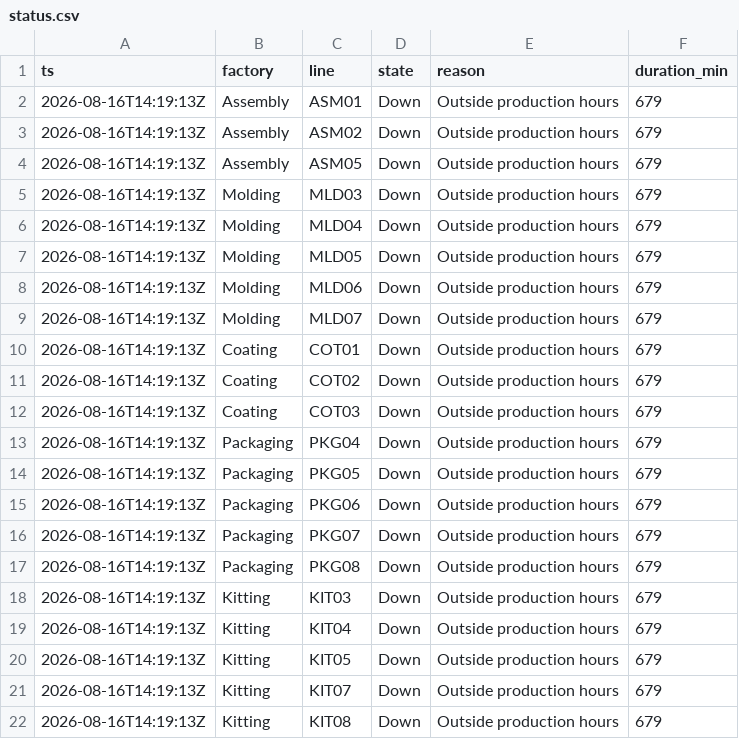
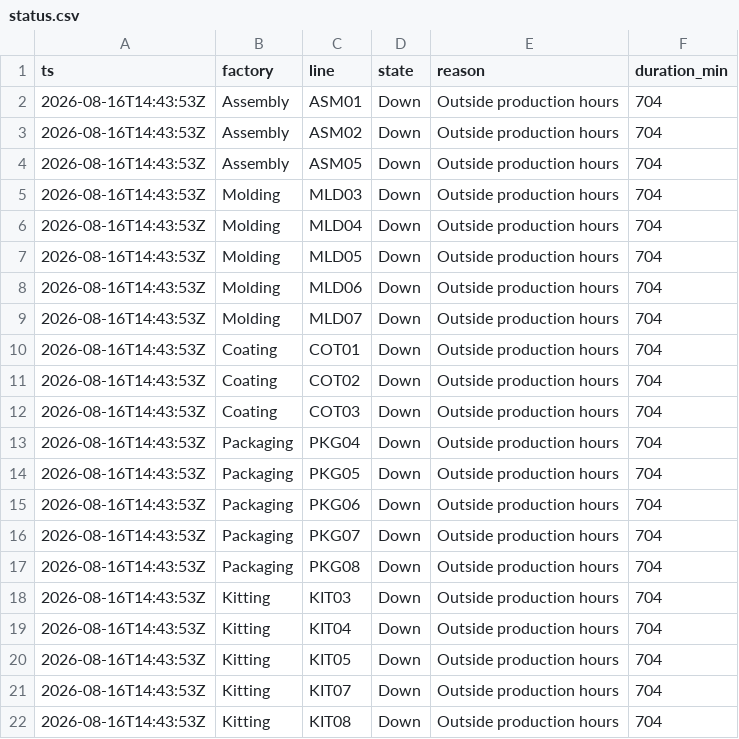
Before and after one commit to todd-cpme/ClearOEEDemo, a CSV file: data/status.csv, drawn as a sheet.

```diff
--- a/data/status.csv
+++ b/data/status.csv
@@ -1,22 +1,22 @@
 ts,factory,line,state,reason,duration_min
-2026-08-16T14:19:13Z,Assembly,ASM01,Down,Outside production hours,679
-2026-08-16T14:19:13Z,Assembly,ASM02,Down,Outside production hours,679
-2026-08-16T14:19:13Z,Assembly,ASM05,Down,Outside production hours,679
-2026-08-16T14:19:13Z,Molding,MLD03,Down,Outside production hours,679
-2026-08-16T14:19:13Z,Molding,MLD04,Down,Outside production hours,679
-2026-08-16T14:19:13Z,Molding,MLD05,Down,Outside production hours,679
-2026-08-16T14:19:13Z,Molding,MLD06,Down,Outside production hours,679
-2026-08-16T14:19:13Z,Molding,MLD07,Down,Outside production hours,679
-2026-08-16T14:19:13Z,Coating,COT01,Down,Outside production hours,679
-2026-08-16T14:19:13Z,Coating,COT02,Down,Outside production hours,679
-2026-08-16T14:19:13Z,Coating,COT03,Down,Outside production hours,679
-2026-08-16T14:19:13Z,Packaging,PKG04,Down,Outside production hours,679
-2026-08-16T14:19:13Z,Packaging,PKG05,Down,Outside production hours,679
-2026-08-16T14:19:13Z,Packaging,PKG06,Down,Outside production hours,679
-2026-08-16T14:19:13Z,Packaging,PKG07,Down,Outside production hours,679
-2026-08-16T14:19:13Z,Packaging,PKG08,Down,Outside production hours,679
-2026-08-16T14:19:13Z,Kitting,KIT03,Down,Outside production hours,679
-2026-08-16T14:19:13Z,Kitting,KIT04,Down,Outside production hours,679
-2026-08-16T14:19:13Z,Kitting,KIT05,Down,Outside production hours,679
-2026-08-16T14:19:13Z,Kitting,KIT07,Down,Outside production hours,679
-2026-08-16T14:19:13Z,Kitting,KIT08,Down,Outside production hours,679
+2026-08-16T14:43:53Z,Assembly,ASM01,Down,Outside production hours,704
+2026-08-16T14:43:53Z,Assembly,ASM02,Down,Outside production hours,704
+2026-08-16T14:43:53Z,Assembly,ASM05,Down,Outside production hours,704
+2026-08-16T14:43:53Z,Molding,MLD03,Down,Outside production hours,704
+2026-08-16T14:43:53Z,Molding,MLD04,Down,Outside production hours,704
+2026-08-16T14:43:53Z,Molding,MLD05,Down,Outside production hours,704
+2026-08-16T14:43:53Z,Molding,MLD06,Down,Outside production hours,704
+2026-08-16T14:43:53Z,Molding,MLD07,Down,Outside production hours,704
+2026-08-16T14:43:53Z,Coating,COT01,Down,Outside production hours,704
+2026-08-16T14:43:53Z,Coating,COT02,Down,Outside production hours,704
+2026-08-16T14:43:53Z,Coating,COT03,Down,Outside production hours,704
+2026-08-16T14:43:53Z,Packaging,PKG04,Down,Outside production hours,704
+2026-08-16T14:43:53Z,Packaging,PKG05,Down,Outside production hours,704
+2026-08-16T14:43:53Z,Packaging,PKG06,Down,Outside production hours,704
+2026-08-16T14:43:53Z,Packaging,PKG07,Down,Outside production hours,704
+2026-08-16T14:43:53Z,Packaging,PKG08,Down,Outside production hours,704
+2026-08-16T14:43:53Z,Kitting,KIT03,Down,Outside production hours,704
+2026-08-16T14:43:53Z,Kitting,KIT04,Down,Outside production hours,704
+2026-08-16T14:43:53Z,Kitting,KIT05,Down,Outside production hours,704
+2026-08-16T14:43:53Z,Kitting,KIT07,Down,Outside production hours,704
+2026-08-16T14:43:53Z,Kitting,KIT08,Down,Outside production hours,704
```
Also changed, not shown: data/events.csv, data/rollup_line.csv, 1 other file.
